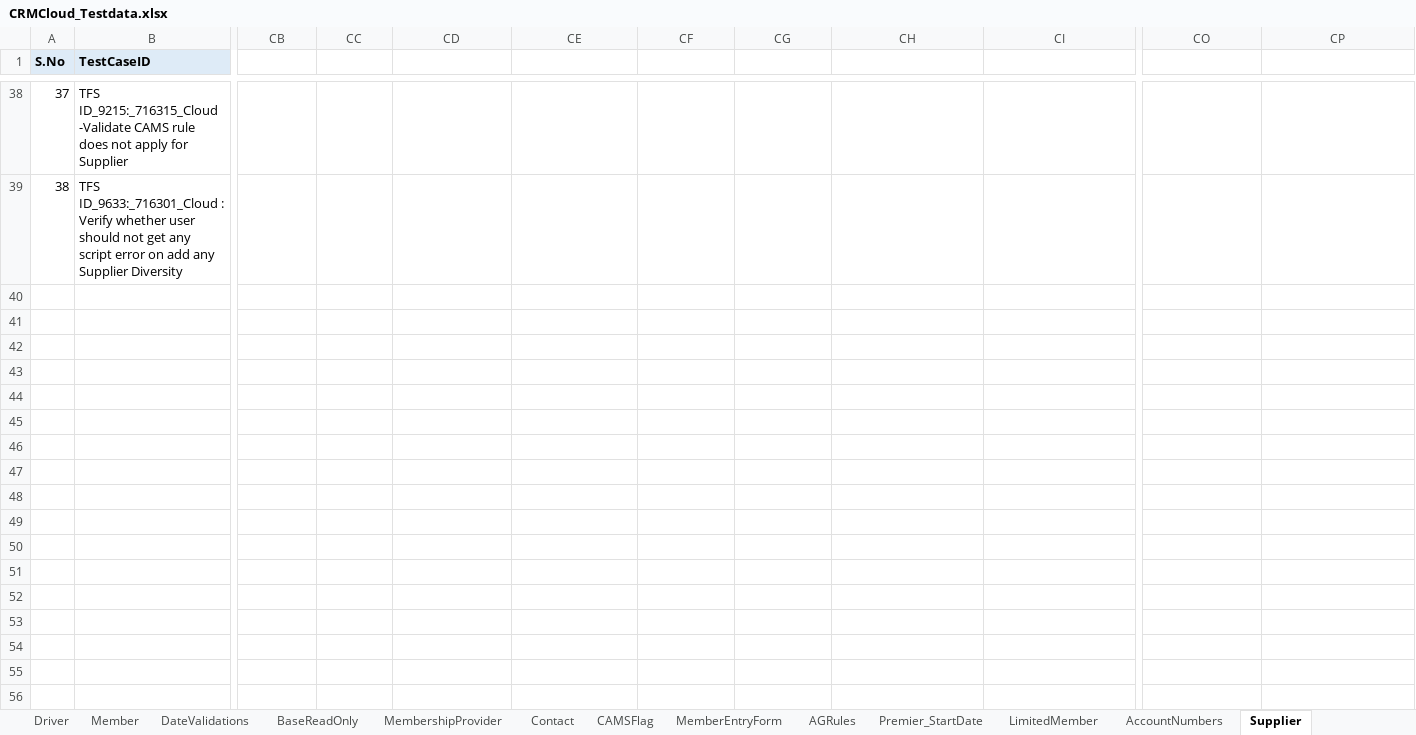
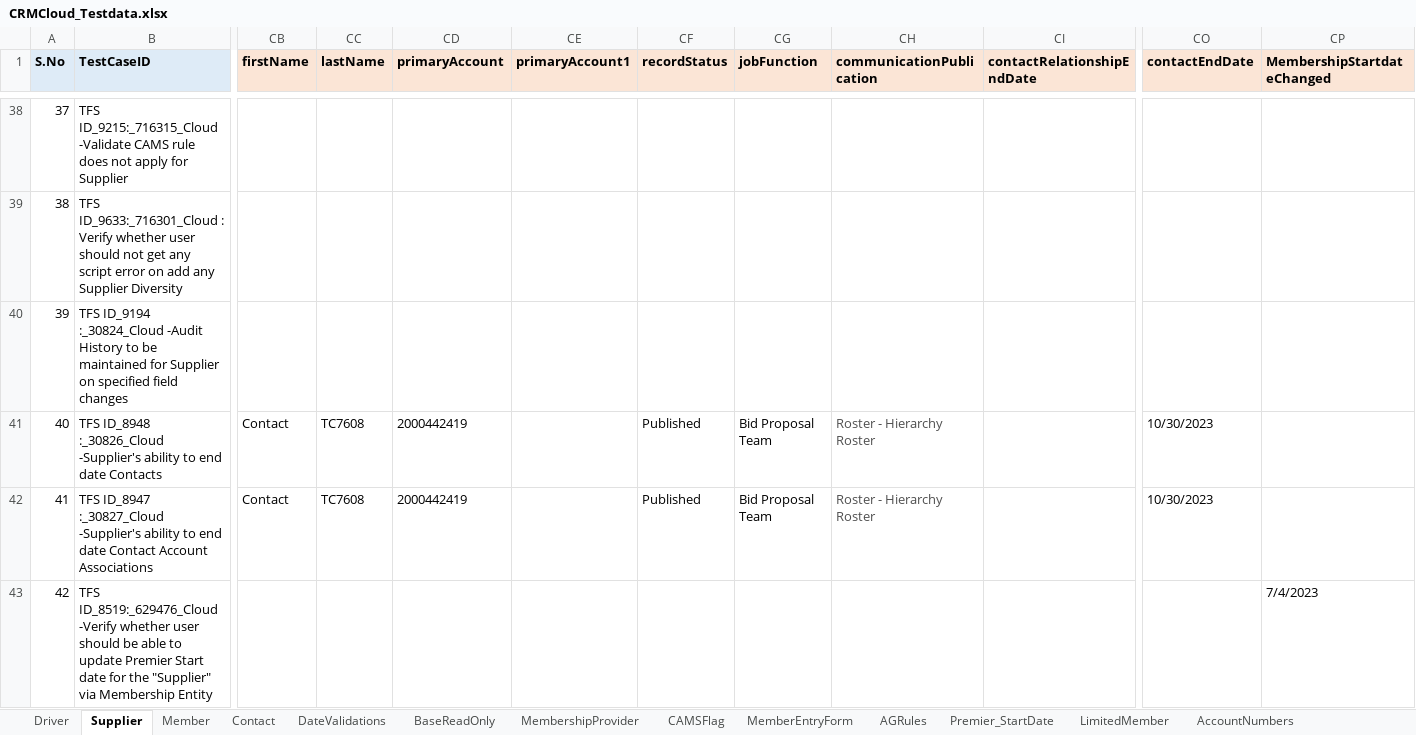
Before and after one commit to FaridhahN/Dynamics_CRM_Cloud_2023_Wave1, an Excel workbook: data/CRMCloud_Testdata.xlsx, sheet Supplier, drawn as a sheet; only a part is shown, gaps mark what is left out; values as stored, in another font and other column widths than the file's, no borders; rows hold the shown columns only; the diff covers the shown part only; the diff names each change by its address in the sheet, - before the commit and + after, or states it on an @@ line.

Commit message:
Committing Supplier and Member test cases

```diff
--- a/data/CRMCloud_Testdata.xlsx (sheet Supplier)
+++ b/data/CRMCloud_Testdata.xlsx (sheet Supplier)
@@ sheet tab order changed: Driver | Supplier | Member | Contact | DateValidations | BaseReadOnly | MembershipProvider | CAMSFlag | MemberEntryForm | AGRules | Premier_StartDate | LimitedMember | AccountNumbers @@
-CB1: (empty)
+CB1: firstName
-CB1:CP1 fill: none
+CB1:CP1 fill: #FBE5D6
-CC1: (empty)
+CC1: lastName
-CD1: (empty)
+CD1: primaryAccount
-CE1: (empty)
+CE1: primaryAccount1
-CF1: (empty)
+CF1: recordStatus
-CG1: (empty)
+CG1: jobFunction
-CH1: (empty)
+CH1: communicationPublication
-CI1: (empty)
+CI1: contactRelationshipEndDate
-CO1: (empty)
+CO1: contactEndDate
-CP1: (empty)
+CP1: MembershipStartdateChanged
+row 40: 39 | TFS ID_9194 :_30824_Cloud -Audit History to be maintained for Supplier on specified field changes
+row 41: 40 | TFS ID_8948 :_30826_Cloud -Supplier's ability to end date Contacts | Contact | TC7608 | 2000442419 |  | Published | Bid Proposal Team | Roster - Hierarchy Roster |  | 10/30/2023
+row 42: 41 | TFS ID_8947 :_30827_Cloud -Supplier's ability to end date Contact Account Associations | Contact | TC7608 | 2000442419 |  | Published | Bid Proposal Team | Roster - Hierarchy Roster |  | 10/30/2023
+row 43: 42 | TFS ID_8519:_629476_Cloud -Verify whether user should be able to update Premier Start date for the "Supplier" via Membership Entity |  |  |  |  |  |  |  |  |  | 7/4/2023
```
Also changed, not shown: 10 added rows, 5 edited cells and cell formats elsewhere in this sheet, sheet Driver, sheet Member, 21 other files.
